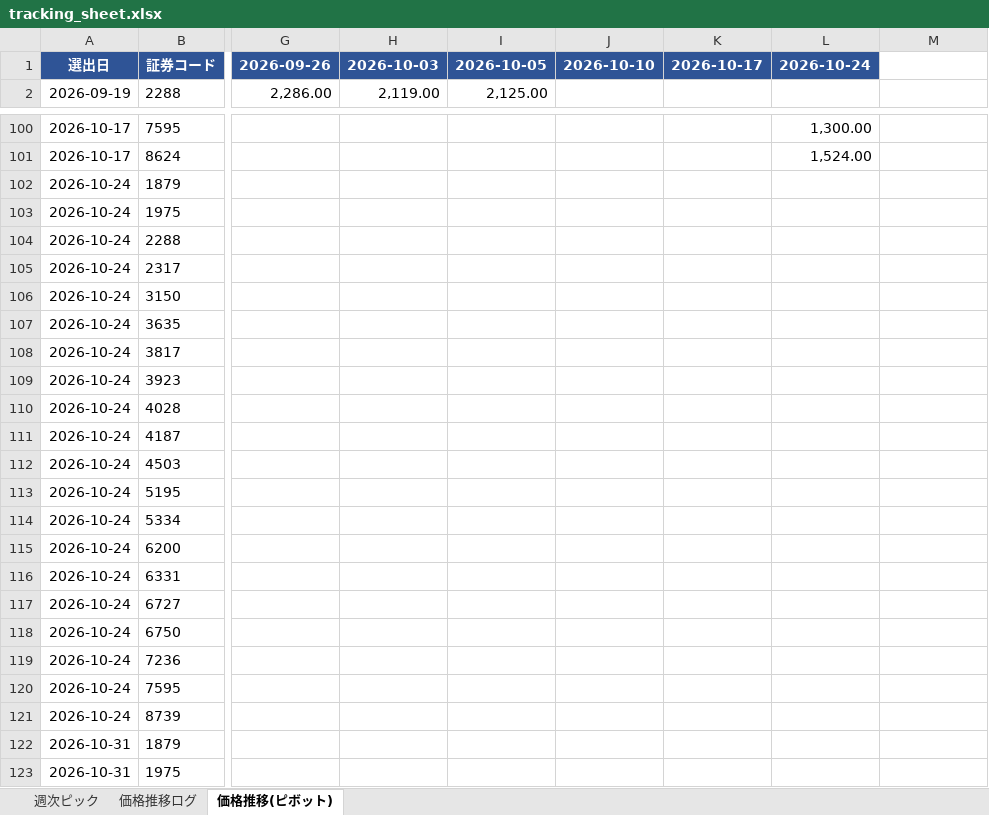
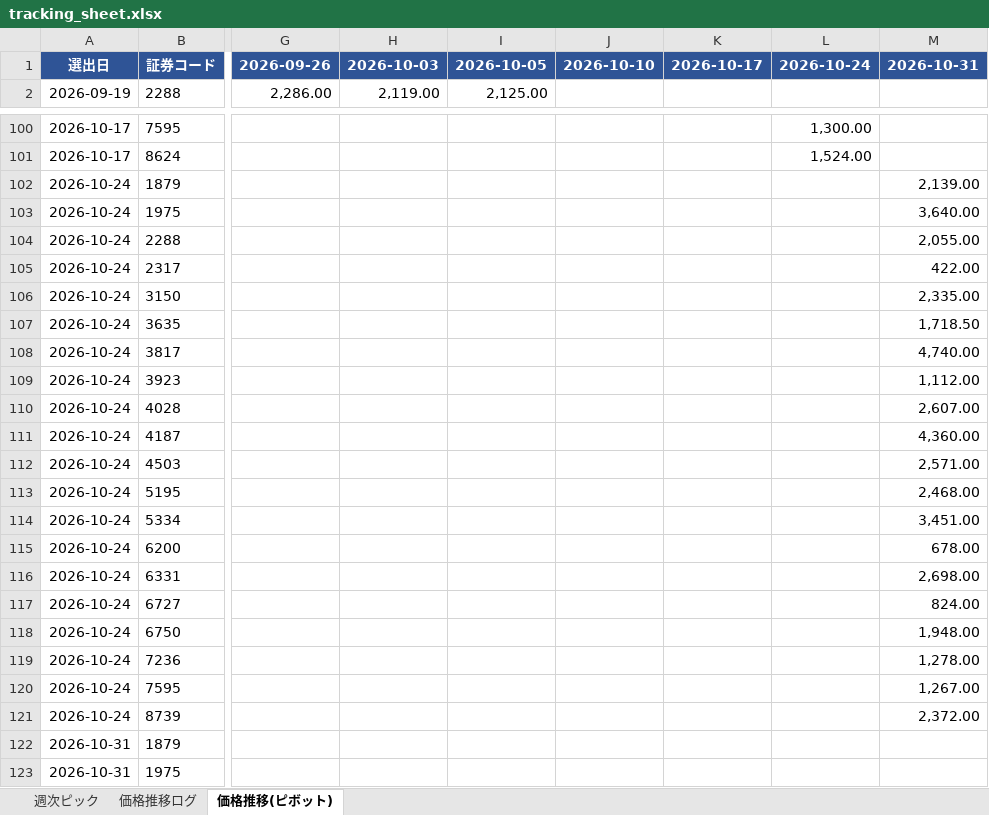
Before and after one commit to kuri-chan/asset-screening, an Excel workbook: output/tracking_sheet.xlsx, sheet 価格推移(ピボット), drawn as a sheet; only a part is shown, gaps mark what is left out; values as stored, in another font and other column widths than the file's, no borders; the diff names each change by its address in the sheet, - before the commit and + after, or states it on an @@ line.

```diff
--- a/output/tracking_sheet.xlsx (sheet 価格推移(ピボット))
+++ b/output/tracking_sheet.xlsx (sheet 価格推移(ピボット))
-M1: (empty)
+M1: 2026-10-31
-M1 fill: none
+M1 fill: #2F5496
-M102: (empty)
+M102: 2,139.00
-M103: (empty)
+M103: 3,640.00
-M104: (empty)
+M104: 2,055.00
-M105: (empty)
+M105: 422.00
-M106: (empty)
+M106: 2,335.00
-M107: (empty)
+M107: 1,718.50
-M108: (empty)
+M108: 4,740.00
-M109: (empty)
+M109: 1,112.00
-M110: (empty)
+M110: 2,607.00
-M111: (empty)
+M111: 4,360.00
-M112: (empty)
+M112: 2,571.00
-M113: (empty)
+M113: 2,468.00
-M114: (empty)
+M114: 3,451.00
-M115: (empty)
+M115: 678.00
-M116: (empty)
+M116: 2,698.00
-M117: (empty)
+M117: 824.00
-M118: (empty)
+M118: 1,948.00
-M119: (empty)
+M119: 1,278.00
-M120: (empty)
+M120: 1,267.00
-M121: (empty)
+M121: 2,372.00
```
Also changed, not shown: sheet 価格推移ログ, 1 other file.
